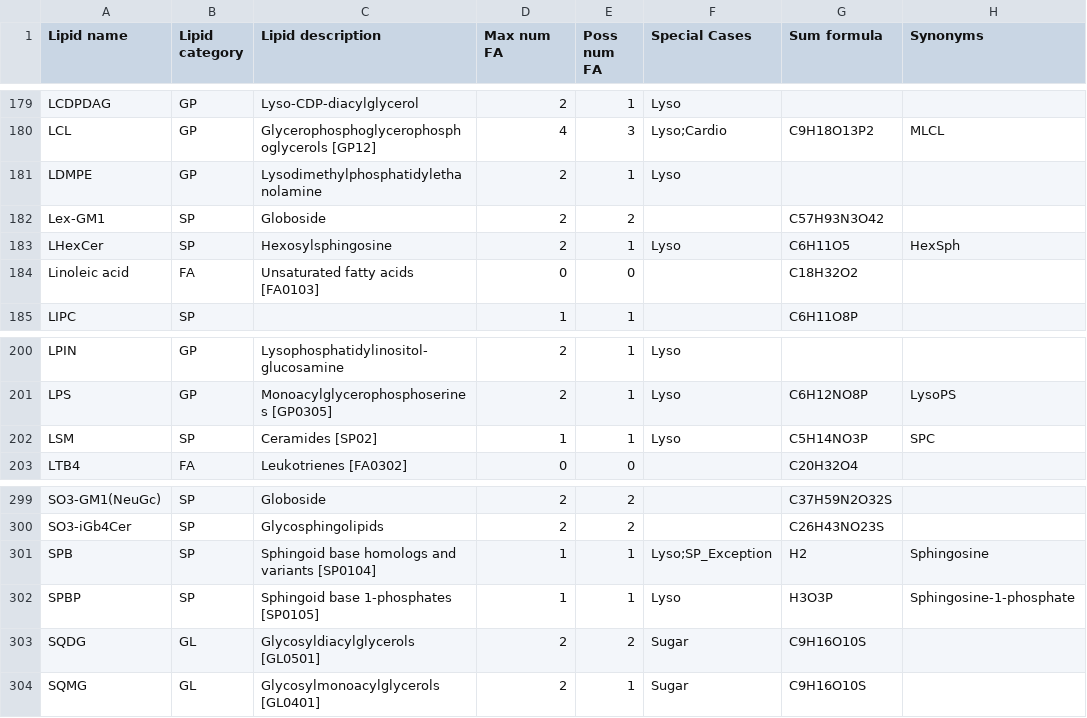
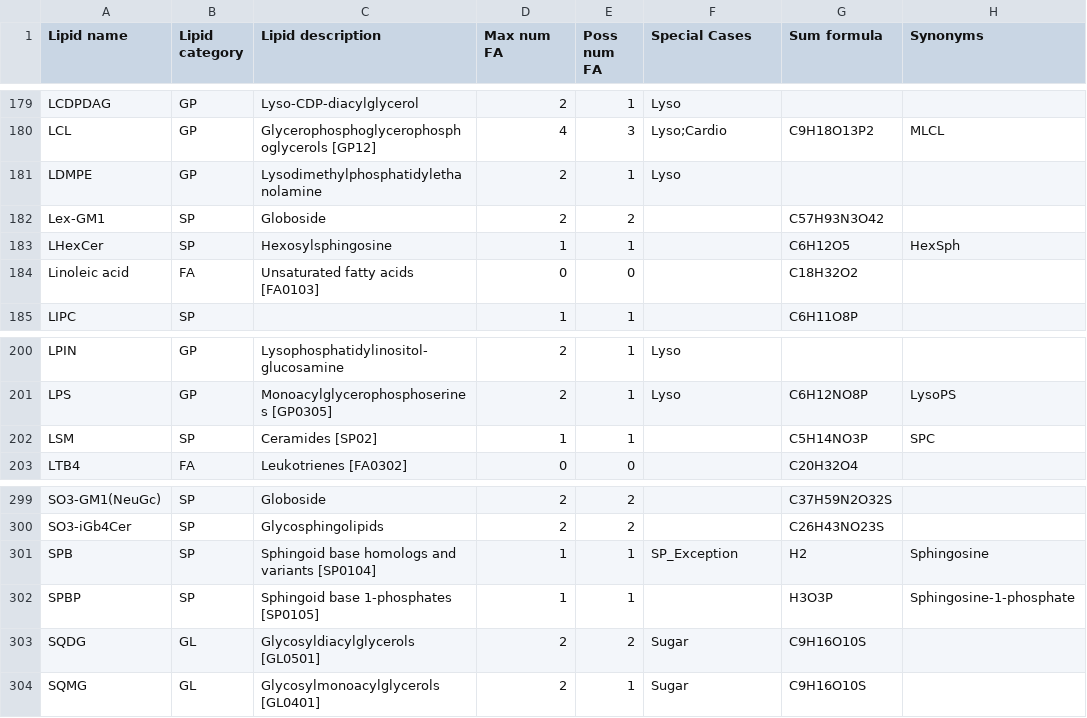
Before and after one commit to lifs-tools/pygoslin, a CSV file: pygoslin/data/goslin/lipid-list.csv, drawn as a sheet; only a part is shown, gaps mark what is left out; the diff names each change by its address in the sheet, - before the commit and + after, or states it on an @@ line.

```diff
--- a/pygoslin/data/goslin/lipid-list.csv
+++ b/pygoslin/data/goslin/lipid-list.csv
-D183 (Max num FA): 2
+D183 (Max num FA): 1
-F183 (Special Cases): Lyso
+F183 (Special Cases): (empty)
-G183 (Sum formula): C6H11O5
+G183 (Sum formula): C6H12O5
-F202 (Special Cases): Lyso
+F202 (Special Cases): (empty)
-F301 (Special Cases): Lyso;SP_Exception
+F301 (Special Cases): SP_Exception
-F302 (Special Cases): Lyso
+F302 (Special Cases): (empty)
```
Also changed, not shown: 2 other files.
